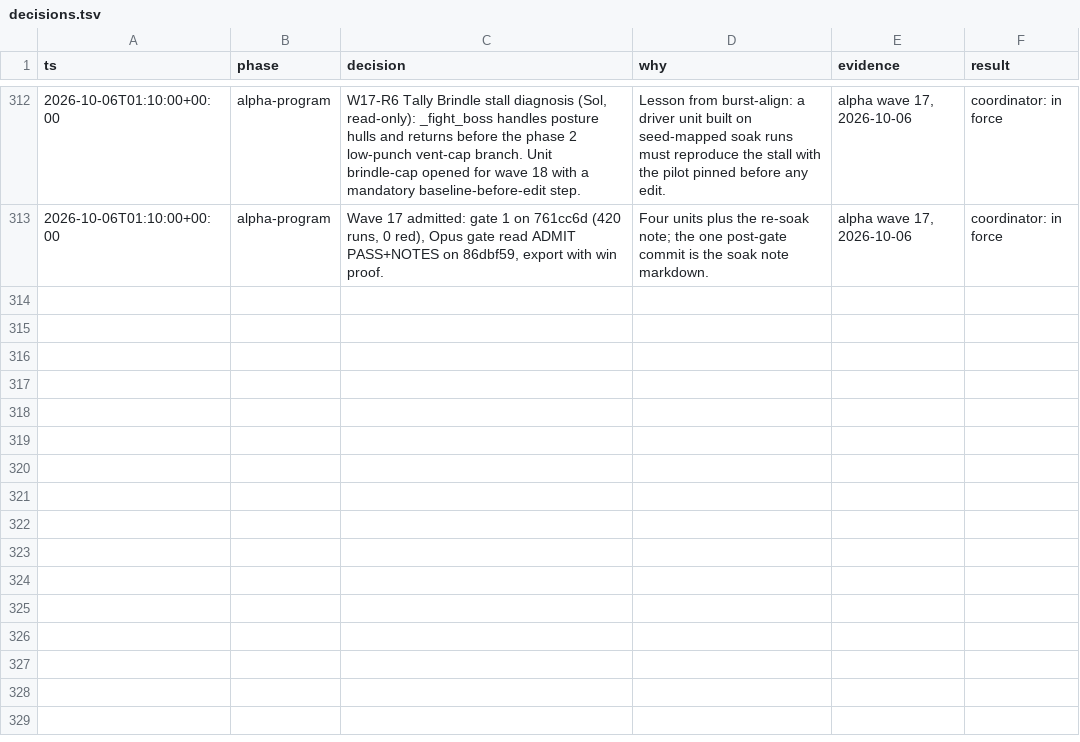
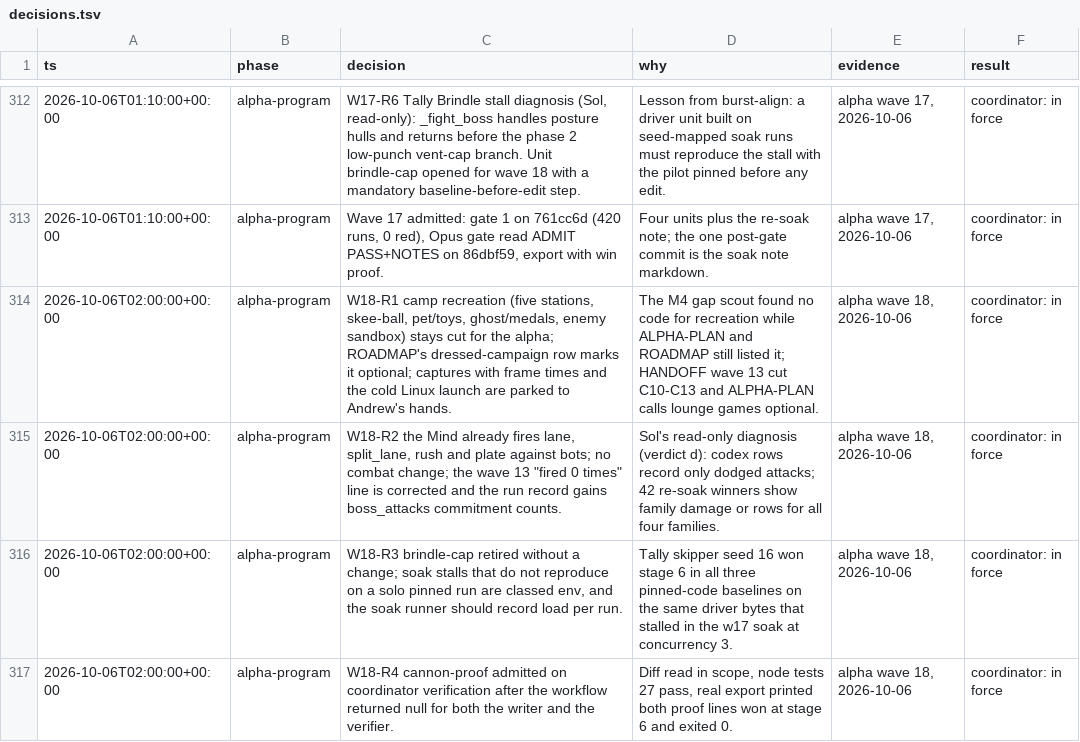
Before and after one commit to bananahana720/scrapkeep, a TSV file: docs/decisions.tsv, drawn as a sheet; only a part is shown, gaps mark what is left out.

```diff
--- a/docs/decisions.tsv
+++ b/docs/decisions.tsv
@@ -313 +313,5 @@ ts	phase	decision	why	evidence	result
 2026-10-06T01:10:00+00:00	alpha-program	Wave 17 admitted: gate 1 on 761cc6d (420 runs, 0 red), Opus gate read ADMIT PASS+NOTES on 86dbf59, export with win proof.	Four units plus the re-soak note; the one post-gate commit is the soak note markdown.	alpha wave 17, 2026-10-06	coordinator: in force
+2026-10-06T02:00:00+00:00	alpha-program	W18-R1 camp recreation (five stations, skee-ball, pet/toys, ghost/medals, enemy sandbox) stays cut for the alpha; ROADMAP's dressed-campaign row marks it optional; captures with frame times and the cold Linux launch are parked to Andrew's hands.	The M4 gap scout found no code for recreation while ALPHA-PLAN and ROADMAP still listed it; HANDOFF wave 13 cut C10-C13 and ALPHA-PLAN calls lounge games optional.	alpha wave 18, 2026-10-06	coordinator: in force
+2026-10-06T02:00:00+00:00	alpha-program	W18-R2 the Mind already fires lane, split_lane, rush and plate against bots; no combat change; the wave 13 "fired 0 times" line is corrected and the run record gains boss_attacks commitment counts.	Sol's read-only diagnosis (verdict d): codex rows record only dodged attacks; 42 re-soak winners show family damage or rows for all four families.	alpha wave 18, 2026-10-06	coordinator: in force
+2026-10-06T02:00:00+00:00	alpha-program	W18-R3 brindle-cap retired without a change; soak stalls that do not reproduce on a solo pinned run are classed env, and the soak runner should record load per run.	Tally skipper seed 16 won stage 6 in all three pinned-code baselines on the same driver bytes that stalled in the w17 soak at concurrency 3.	alpha wave 18, 2026-10-06	coordinator: in force
+2026-10-06T02:00:00+00:00	alpha-program	W18-R4 cannon-proof admitted on coordinator verification after the workflow returned null for both the writer and the verifier.	Diff read in scope, node tests 27 pass, real export printed both proof lines won at stage 6 and exited 0.	alpha wave 18, 2026-10-06	coordinator: in force
```
Also changed, not shown: sketches/core-loop/tools/coordinator/lane-ledger.tsv, 2 other files.
